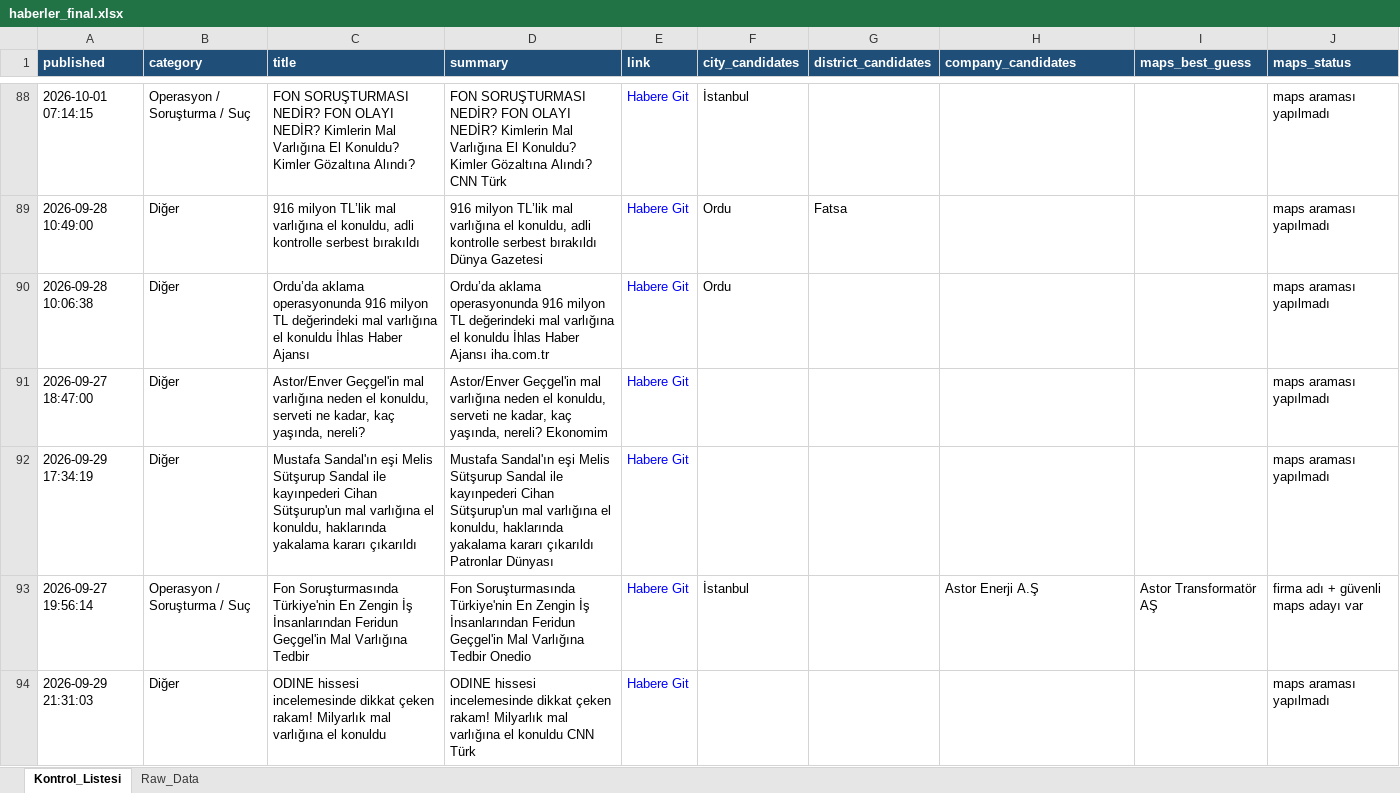
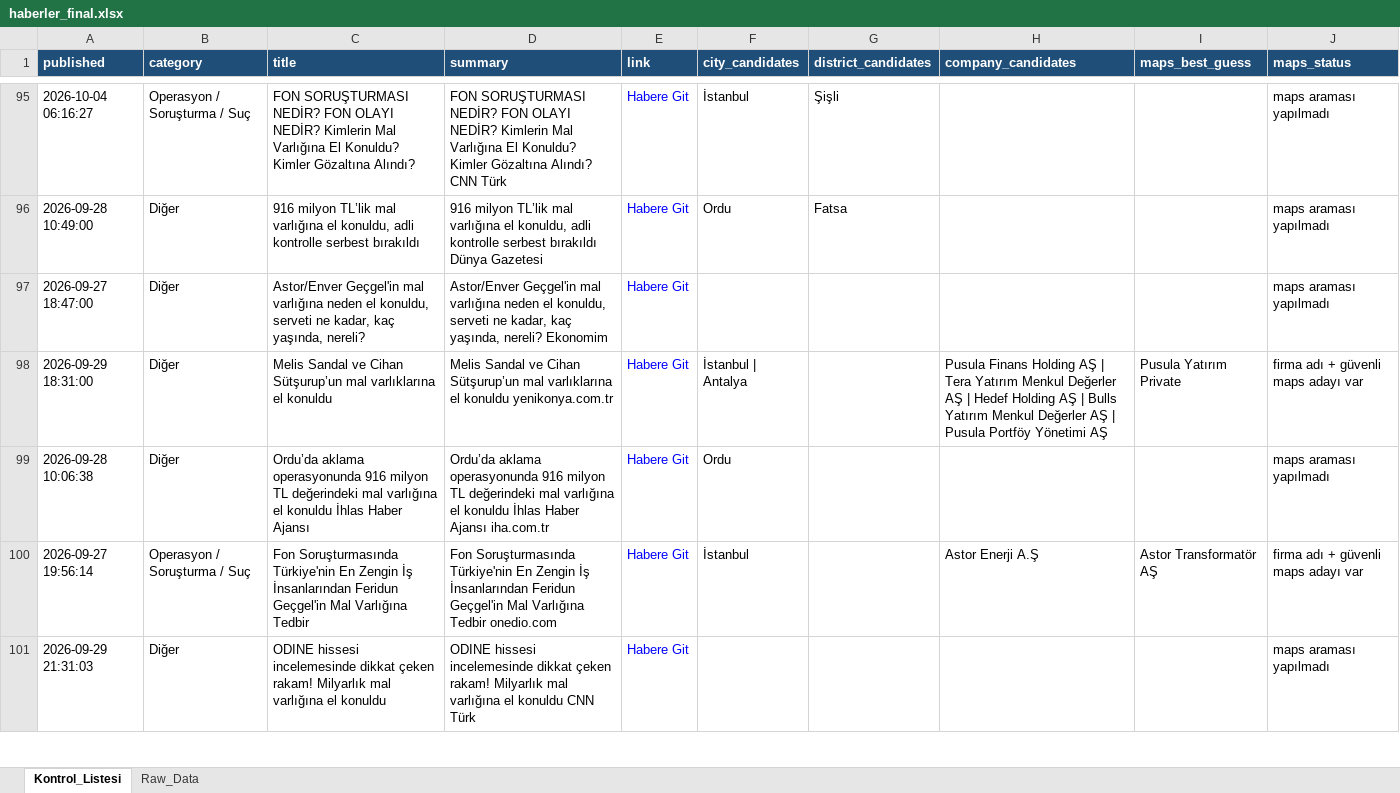
Before and after one commit to MuhammedMustafaSungur/haber-risk-monitor, an Excel workbook: data/haberler_final.xlsx, sheet Kontrol_Listesi, drawn as a sheet; only a part is shown, gaps mark what is left out; values as stored, in another font and other column widths than the file's, no borders; removed rows and columns are numbered as before the commit, all else as after; the diff covers the shown part only; the diff names each change by its address in the sheet, - before the commit and + after, or states it on an @@ line.

```diff
--- a/data/haberler_final.xlsx (sheet Kontrol_Listesi)
+++ b/data/haberler_final.xlsx (sheet Kontrol_Listesi)
-A95 (published): 2026-10-01 07:14:15
+A95 (published): 2026-10-04 06:16:27
-G95 (district_candidates): (empty)
+G95 (district_candidates): Şişli
@@ row 91 moved to row 97: 2026-09-27 18:47:00 @@
+row 98: 2026-09-29 18:31:00 | Diğer | Melis Sandal ve Cihan Sütşurup’un mal varlıklarına el konuldu | Melis Sandal ve Cihan Sütşurup’un mal varlıklarına el konuldu yenikonya.com.tr | Habere Git | İstanbul | Antalya |  | Pusula Finans Holding AŞ | Tera Yatırım Menkul Değerler AŞ | Hedef Holding AŞ | Bulls Yatırım Menkul Değerler AŞ | Pusula Portföy Yönetimi AŞ | Pusula Yatırım Private | firma adı + güvenli maps adayı var
-row 92: 2026-09-29 17:34:19 | Diğer | Mustafa Sandal'ın eşi Melis Sütşurup Sandal ile kayınpederi Cihan Sütşurup'un mal varlığına el konuldu, haklarında yakalama kararı çıkarıldı | Mustafa Sandal'ın eşi Melis Sütşurup Sandal ile kayınpederi Cihan Sütşurup'un mal varlığına el konuldu, haklarında yakalama kararı çıkarıldı Patronlar Dünyası | Habere Git |  |  |  |  | maps araması yapılmadı
-D100 (summary): …Varlığına Tedbir Onedio
+D100 (summary): …Varlığına Tedbir onedio.com
```
Also changed, not shown: 52 added rows, 47 removed rows, 23 moved rows and 125 edited cells elsewhere in this sheet, sheet Raw_Data, 1 other file.
